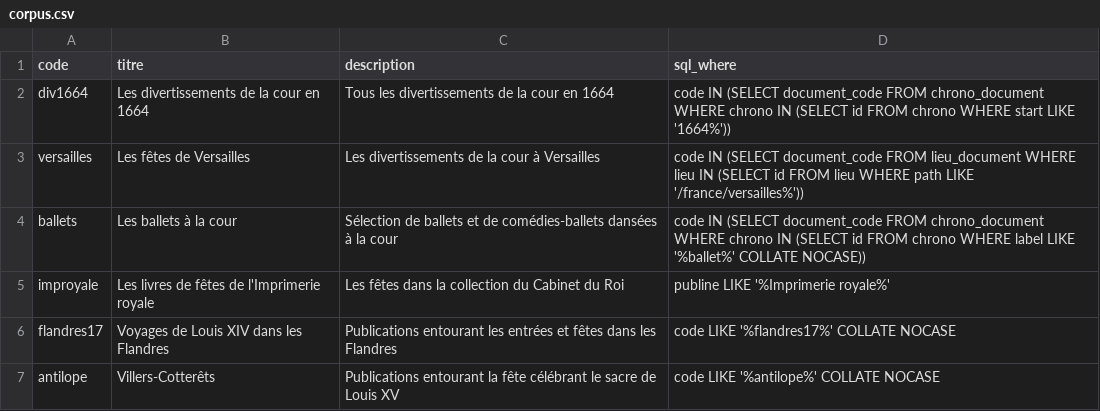
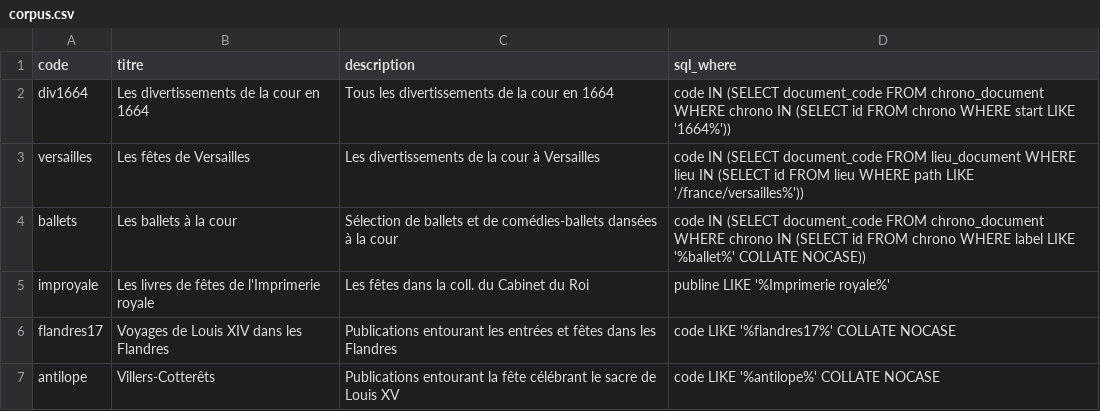
Before and after one commit to fetes17/merveilles17, a CSV file: index/corpus.csv, drawn as a sheet.

Commit message:
Update corpus.csv

```diff
--- a/index/corpus.csv
+++ b/index/corpus.csv
@@ -4,3 +4,3 @@ versailles;Les fêtes de Versailles;Les divertissements de la cour à Versailles
 ballets;Les ballets à la cour;Sélection de ballets et de comédies-ballets dansées à la cour;code IN (SELECT document_code FROM chrono_document WHERE chrono IN (SELECT id FROM chrono WHERE label LIKE '%ballet%' COLLATE NOCASE))
-improyale;Les livres de fêtes de l'Imprimerie royale;Les fêtes dans la collection du Cabinet du Roi;publine LIKE '%Imprimerie royale%'
+improyale;Les livres de fêtes de l'Imprimerie royale;Les fêtes dans la coll. du Cabinet du Roi;publine LIKE '%Imprimerie royale%'
 flandres17;Voyages de Louis XIV dans les Flandres;Publications entourant les entrées et fêtes dans les Flandres;code LIKE '%flandres17%' COLLATE NOCASE
```
